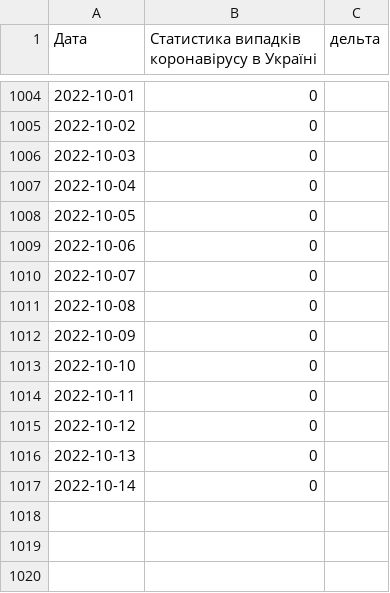
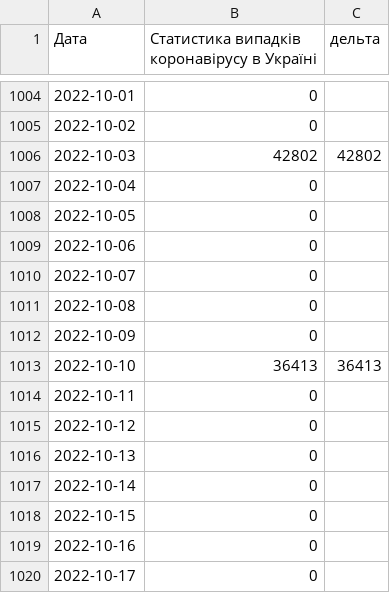
Before and after one commit to uadata/uadata, a CSV file: corona.csv, drawn as a sheet; only a part is shown, gaps mark what is left out.

```diff
--- a/corona.csv
+++ b/corona.csv
@@ -1005,3 +1005,3 @@
 2022-10-02,0,
-2022-10-03,0,
+2022-10-03,42802,42802
 2022-10-04,0,
@@ -1012,3 +1012,3 @@
 2022-10-09,0,
-2022-10-10,0,
+2022-10-10,36413,36413
 2022-10-11,0,
@@ -1017 +1017,4 @@
 2022-10-14,0,
+2022-10-15,0,
+2022-10-16,0,
+2022-10-17,0,
```
Also changed, not shown: ciny-na-naftu.csv, corona/totla-deaths.csv, 35 other files.
